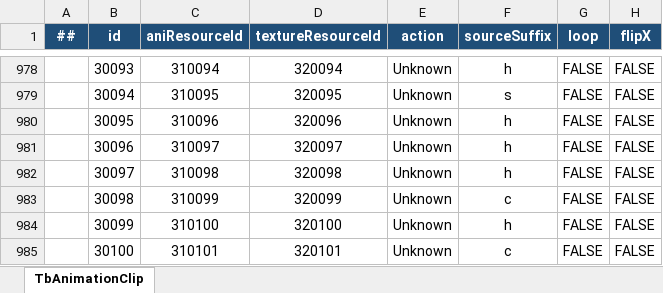
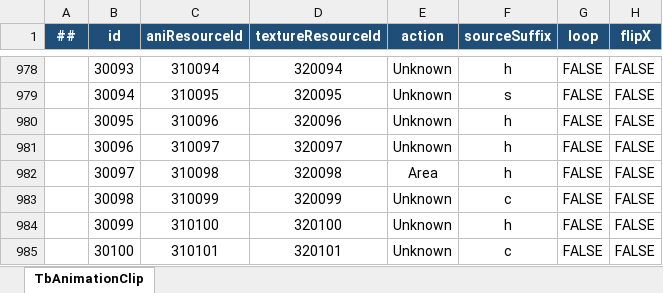
Before and after one commit to conan2046/Roguelike, an Excel workbook: Config/Datas/Tables/d_动画片段_AnimationClipConfig.xlsx, sheet TbAnimationClip, drawn as a sheet; only a part is shown, gaps mark what is left out; values as stored, in another font and other column widths than the file's, no borders; the diff covers the shown part only; the diff names each change by its address in the sheet, - before the commit and + after, or states it on an @@ line.

```diff
--- a/Config/Datas/Tables/d_动画片段_AnimationClipConfig.xlsx (sheet TbAnimationClip)
+++ b/Config/Datas/Tables/d_动画片段_AnimationClipConfig.xlsx (sheet TbAnimationClip)
-E982 (action): Unknown
+E982 (action): Area
```
Also changed, not shown: 13 edited cells elsewhere in this sheet, Config/Datas/Tables/j_技能_SkillConfig.xlsx, Config/Datas/Tables/z_表现层级_CombatRenderConfig.xlsx, 27 other files.
